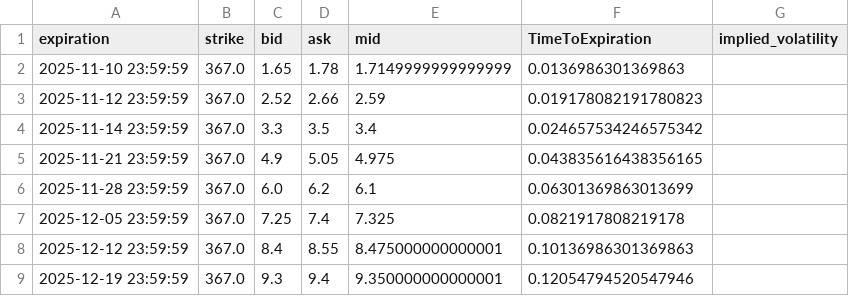
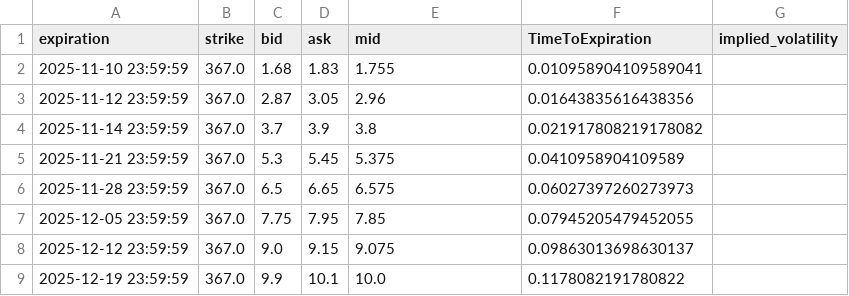
Before and after one commit to Gab1trs/Market-Dashboard, a CSV file: options/Gold_options.csv, drawn as a sheet; only a part is shown; the diff covers the shown part only.

```diff
--- a/options/Gold_options.csv
+++ b/options/Gold_options.csv
@@ -1,9 +1,9 @@
 expiration,strike,bid,ask,mid,TimeToExpiration,implied_volatility
-2025-11-10 23:59:59,367.0,1.65,1.78,1.7149999999999999,0.0136986301369863,
-2025-11-12 23:59:59,367.0,2.52,2.66,2.59,0.019178082191780823,
-2025-11-14 23:59:59,367.0,3.3,3.5,3.4,0.024657534246575342,
-2025-11-21 23:59:59,367.0,4.9,5.05,4.975,0.043835616438356165,
-2025-11-28 23:59:59,367.0,6.0,6.2,6.1,0.06301369863013699,
-2025-12-05 23:59:59,367.0,7.25,7.4,7.325,0.0821917808219178,
-2025-12-12 23:59:59,367.0,8.4,8.55,8.475000000000001,0.10136986301369863,
-2025-12-19 23:59:59,367.0,9.3,9.4,9.350000000000001,0.12054794520547946,
+2025-11-10 23:59:59,367.0,1.68,1.83,1.755,0.010958904109589041,
+2025-11-12 23:59:59,367.0,2.87,3.05,2.96,0.01643835616438356,
+2025-11-14 23:59:59,367.0,3.7,3.9,3.8,0.021917808219178082,
+2025-11-21 23:59:59,367.0,5.3,5.45,5.375,0.0410958904109589,
+2025-11-28 23:59:59,367.0,6.5,6.65,6.575,0.06027397260273973,
+2025-12-05 23:59:59,367.0,7.75,7.95,7.85,0.07945205479452055,
+2025-12-12 23:59:59,367.0,9.0,9.15,9.075,0.09863013698630137,
+2025-12-19 23:59:59,367.0,9.9,10.1,10.0,0.1178082191780822,
```
Also changed, not shown: 56 edited cells elsewhere in this file, data/Inflation_Bond_data.csv, data/all_assets_prices.csv, 37 other files.
